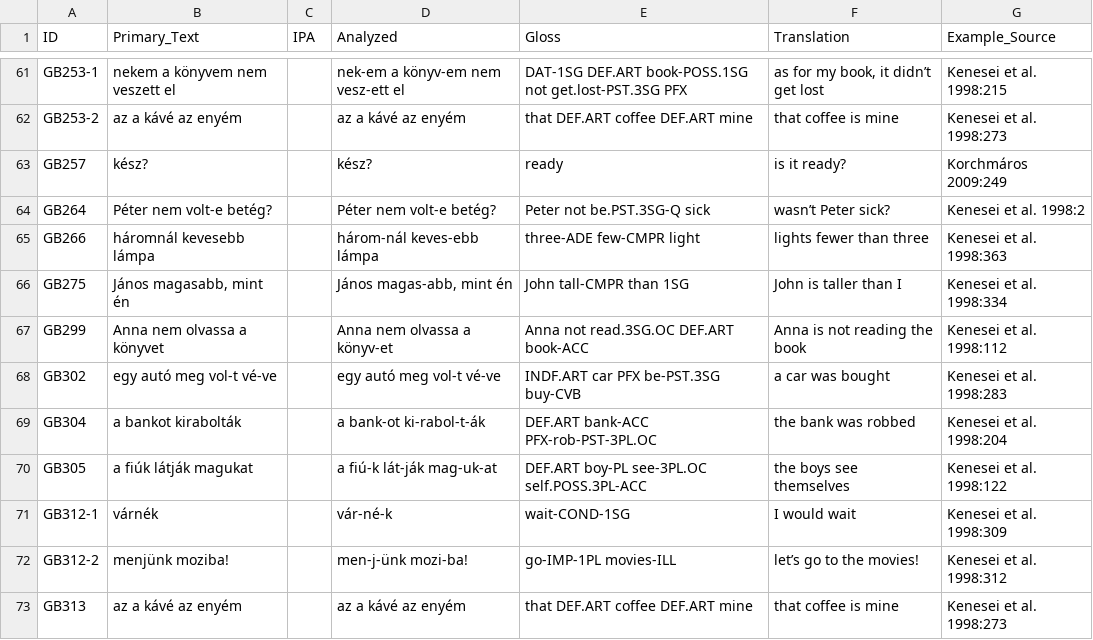
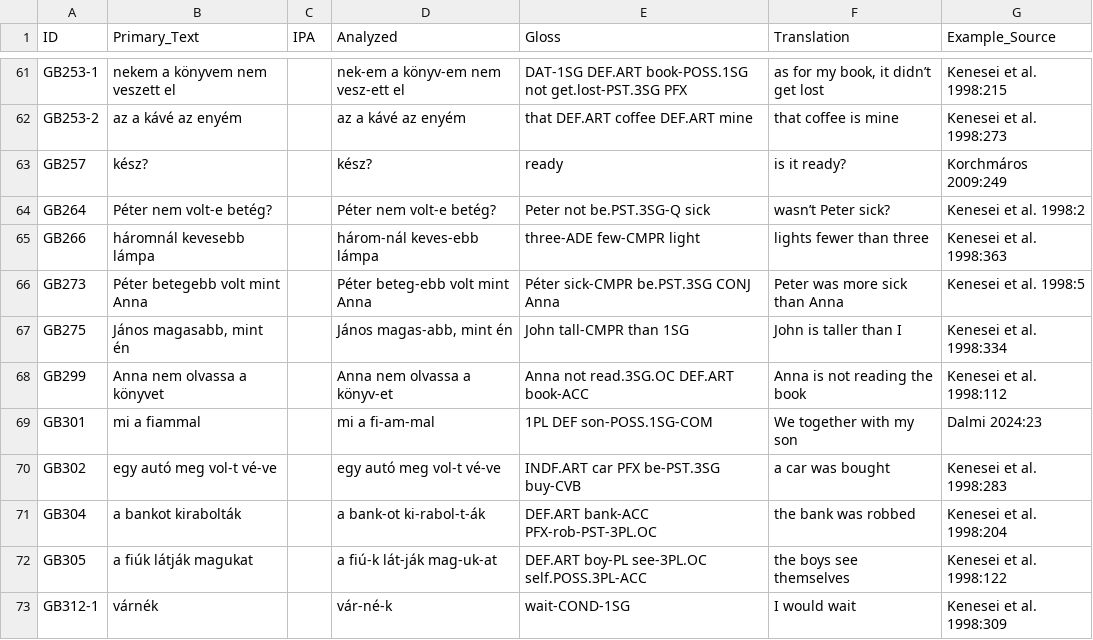
Before and after one commit to bedlan/uratyp-1, a CSV file: raw/GB/language-tables/Hungarian_examples.csv, drawn as a sheet; only a part is shown, gaps mark what is left out; the shorter side is filled out with more unchanged rows.

```diff
--- a/raw/GB/language-tables/Hungarian_examples.csv
+++ b/raw/GB/language-tables/Hungarian_examples.csv
@@ -65,4 +65,6 @@ GB264,Péter nem volt-e betég?,,Péter nem volt-e betég?,Peter not be.PST.3SG-
 GB266 ,háromnál kevesebb lámpa,,három-nál keves-ebb lámpa,three-ADE few-CMPR light,lights fewer than three,Kenesei et al. 1998:363
+GB273,Péter betegebb volt mint Anna ,,Péter beteg-ebb volt mint Anna ,Péter sick-CMPR be.PST.3SG CONJ Anna ,Peter was more sick than Anna,Kenesei et al. 1998:5
 GB275,"János magasabb, mint én",,"János magas-abb, mint én",John tall-CMPR than 1SG,John is taller than I,Kenesei et al. 1998:334
 GB299,Anna nem olvassa a könyvet,,Anna nem olvassa a könyv-et,Anna not read.3SG.OC DEF.ART book-ACC,Anna is not reading the book,Kenesei et al. 1998:112
+GB301,mi a fiammal ,,mi a fi-am-mal ,1PL DEF son-POSS.1SG-COM ,We together with my son,Dalmi 2024:23
 GB302,egy autó meg vol-t vé-ve,,egy autó meg vol-t vé-ve,INDF.ART car PFX be-PST.3SG buy-CVB,a car was bought,Kenesei et al. 1998:283
```
Also changed, not shown: raw/GB/language-tables/Estonian_examples.csv, raw/GB/language-tables/Finnish.csv, 9 other files.
